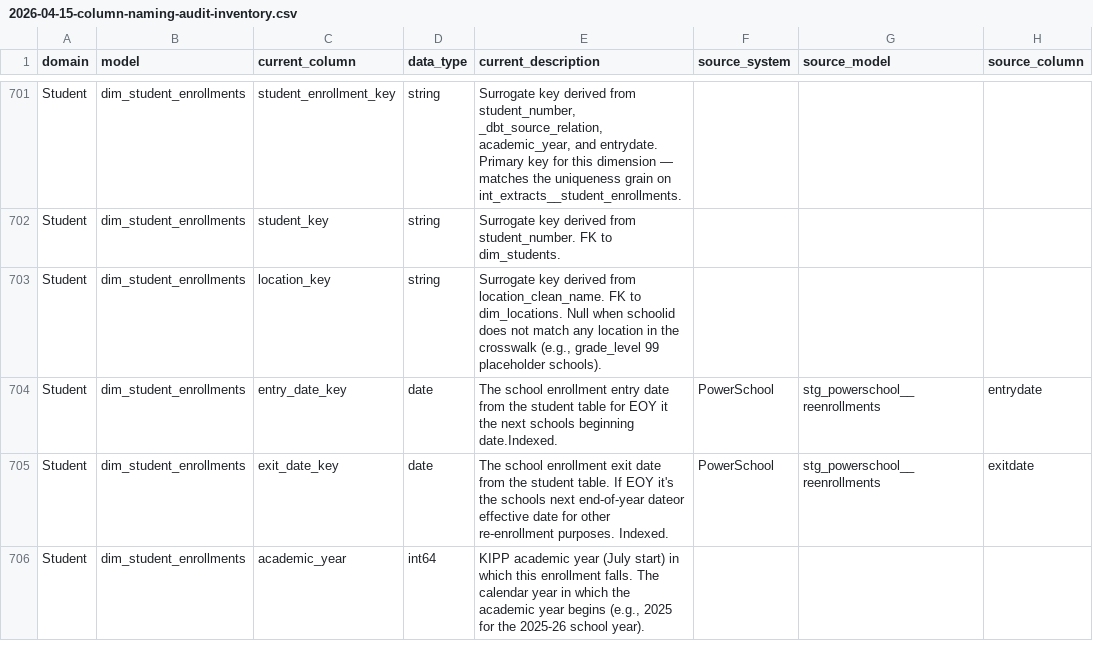
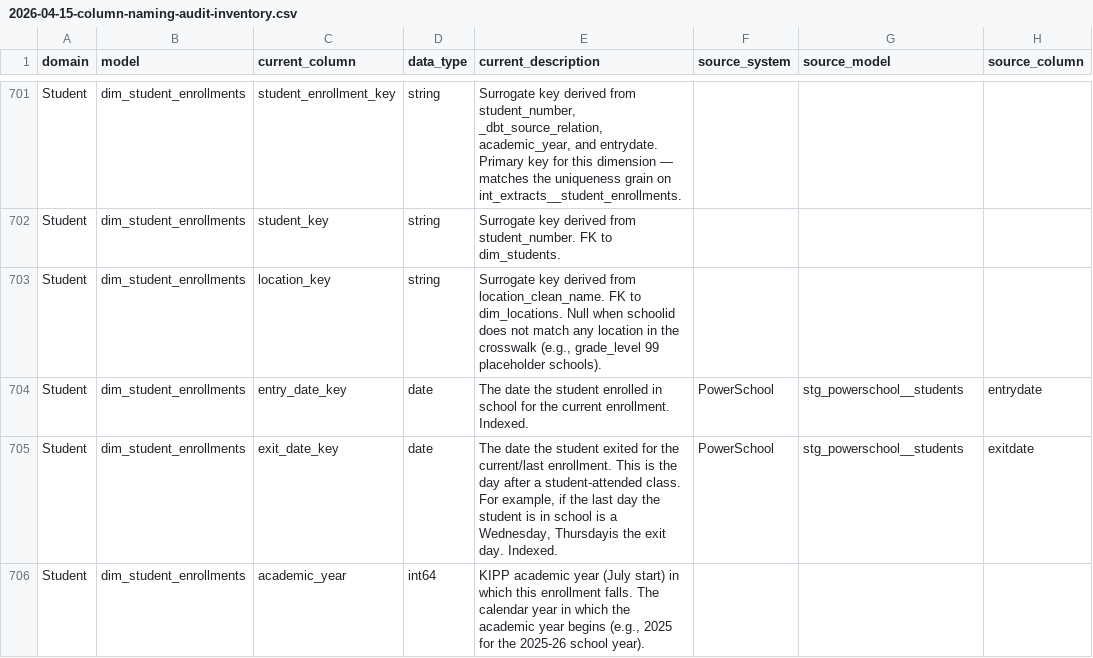
Before and after one commit to TEAMSchools/teamster, a CSV file: docs/superpowers/specs/2026-04-15-column-naming-audit-inventory.csv, drawn as a sheet; only a part is shown, gaps mark what is left out; the diff covers the shown part only; the diff names each change by its address in the sheet, - before the commit and + after, or states it on an @@ line.

```diff
--- a/docs/superpowers/specs/2026-04-15-column-naming-audit-inventory.csv
+++ b/docs/superpowers/specs/2026-04-15-column-naming-audit-inventory.csv
-E704 (current_description): The school enrollment entry date from the student table for EOY it the next schools beginning date.Indexed.
+E704 (current_description): The date the student enrolled in school for the current enrollment. Indexed.
-G704:G705 (source_model): stg_powerschool__reenrollments
+G704:G705 (source_model): stg_powerschool__students
-E705 (current_description): The school enrollment exit date from the student table. If EOY it's the schools next end-of-year dateor effective date for other re-enrollment purposes. Indexed.
+E705 (current_description): The date the student exited for the current/last enrollment. This is the day after a student-attended class. For example, if the last day the student is in school is a Wednesday, Thursdayis the exit day. Indexed.
```
Also changed, not shown: 38 edited cells elsewhere in this file, 58 other files.
